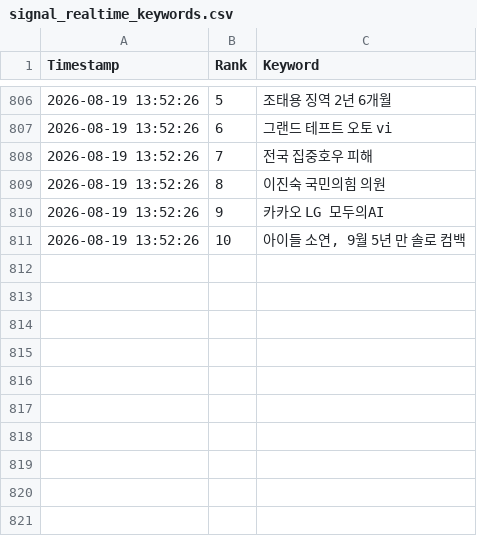
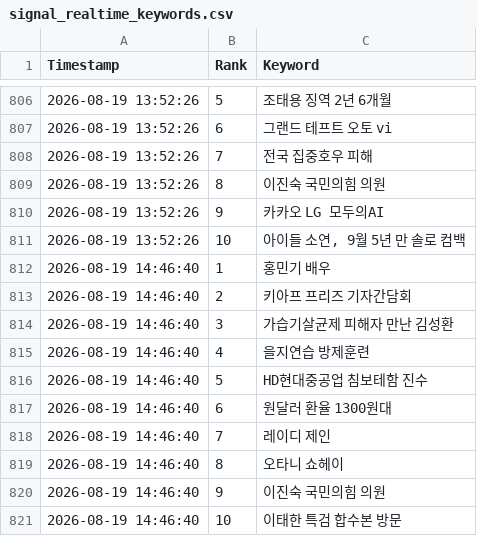
Before and after one commit to wafflecomm/TrafficCatcher, a CSV file: signal_realtime_keywords.csv, drawn as a sheet; only a part is shown, gaps mark what is left out.

```diff
--- a/signal_realtime_keywords.csv
+++ b/signal_realtime_keywords.csv
@@ -811 +811,11 @@
 2026-08-19 13:52:26,10,"아이들 소연, 9월 5년 만 솔로 컴백"
+2026-08-19 14:46:40,1,홍민기 배우
+2026-08-19 14:46:40,2,키아프 프리즈 기자간담회
+2026-08-19 14:46:40,3,가습기살균제 피해자 만난 김성환
+2026-08-19 14:46:40,4,을지연습 방제훈련
+2026-08-19 14:46:40,5,HD현대중공업 침보테함 진수
+2026-08-19 14:46:40,6,원달러 환율 1300원대
+2026-08-19 14:46:40,7,레이디 제인
+2026-08-19 14:46:40,8,오타니 쇼헤이
+2026-08-19 14:46:40,9,이진숙 국민의힘 의원
+2026-08-19 14:46:40,10,이태한 특검 합수본 방문
```
Also changed, not shown: 2 other files.
